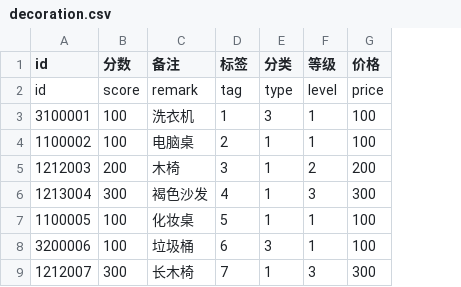
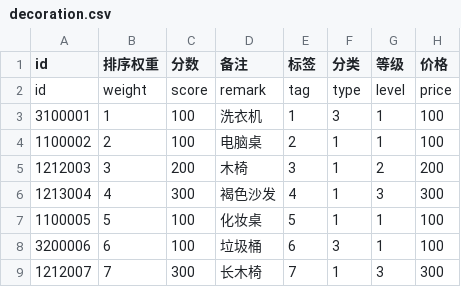
Before and after one commit to heliaoyuan10086/Game, a CSV file: BlockCity/decoration.csv, drawn as a sheet; only a part is shown; the diff names each change by its address in the sheet, - before the commit and + after, or states it on an @@ line.

```diff
--- a/BlockCity/decoration.csv
+++ b/BlockCity/decoration.csv
+column B (排序权重), rows 2-9: weight | 1 | 2 | 3 | 4 | 5 | 6 | 7
```
Also changed, not shown: BlockCity/block.csv.
